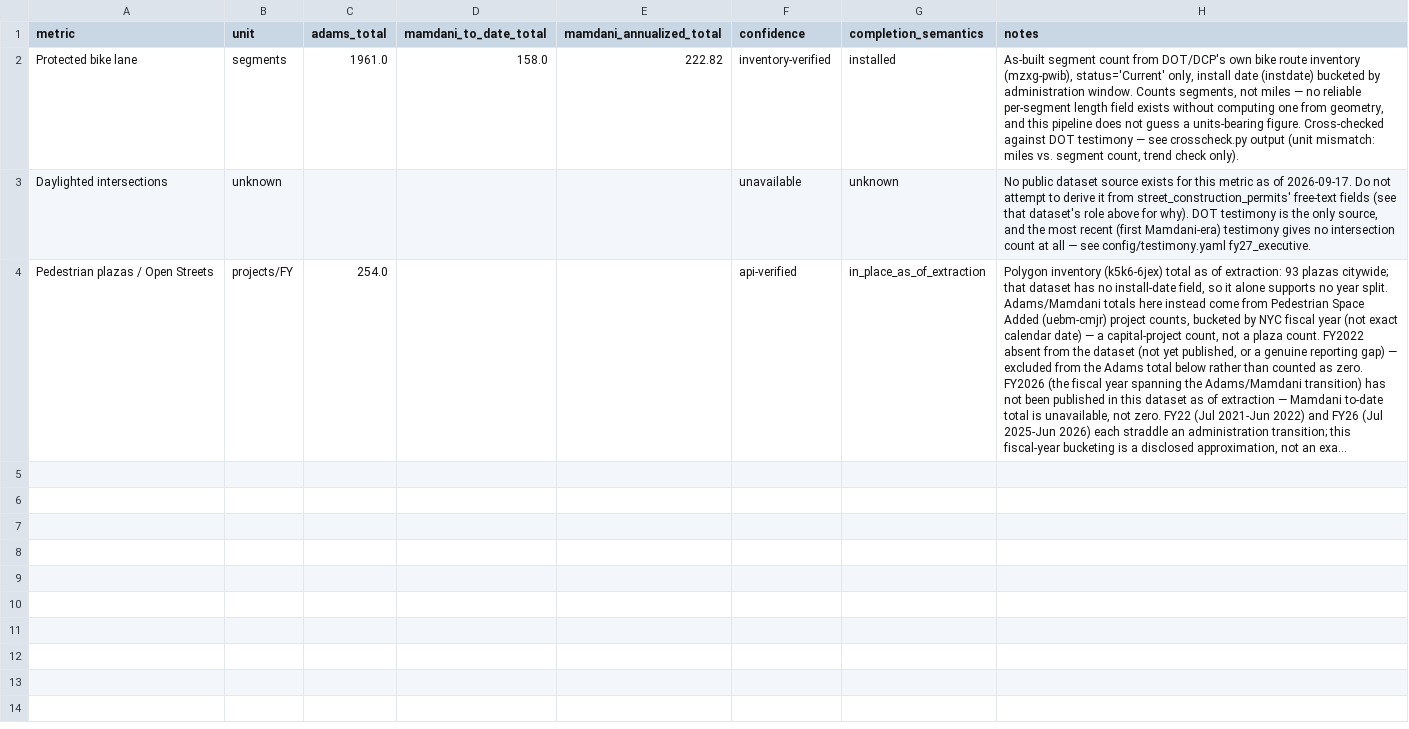
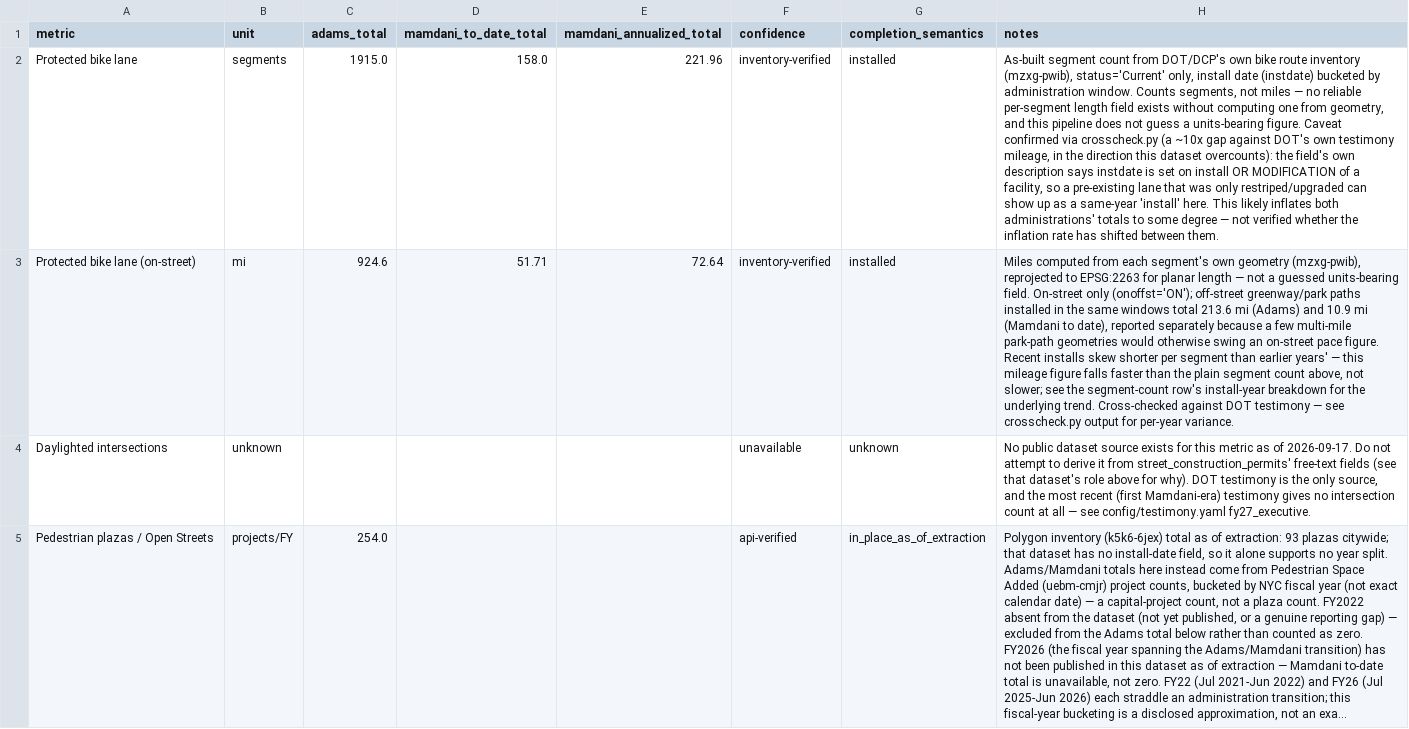
Before and after one commit to DavidSouther/resume, a CSV file: tools/nyc-dot-completion/output/final_table.csv, drawn as a sheet; long unchanged cells end in …; the diff names each change by its address in the sheet, - before the commit and + after, or states it on an @@ line.

```diff
--- a/tools/nyc-dot-completion/output/final_table.csv
+++ b/tools/nyc-dot-completion/output/final_table.csv
-C2 (adams_total): 1961.0
+C2 (adams_total): 1915.0
-E2 (mamdani_annualized_total): 222.82
+E2 (mamdani_annualized_total): 221.96
-H2 (notes): …units-bearing figure. Cross-checked against DOT testimony — see crosscheck.py output (unit mismatch: miles vs. segment count, trend check only).
+H2 (notes): …units-bearing figure. Caveat confirmed via crosscheck.py (a ~10x gap against DOT's own testimony mileage, in the direction this dataset overcounts): the field's own description says instdate is set on install OR MODIFICATION of a facility, so a pre-existing lane that was only restriped/upgraded can show up as a same-year 'install' here. This likely inflates both administrations' totals to some degree — not verified whether the inflation rate has shifted between them.
+row 3: Protected bike lane (on-street) | mi | 924.6 | 51.71 | 72.64 | inventory-verified | installed | Miles computed from each segment's own geometry (mzxg-pwib), reprojected to EPSG:2263 for planar length — not a guessed units-bearing field. On-street only (onoffst='ON'); off-street greenway/park paths installed in the same windows total 213.6 mi (Adams) and 10.9 mi (Mamdani to date), reported separately because a few multi-mile park-path geometries would otherwise swing an on-street pace figure. Recent installs skew shorter per segment than earlier years' — this mileage figure falls faster than the plain segment count above, not slower; see the segment-count row's install-year breakdown for the underlying trend. Cross-checked against DOT testimony — see crosscheck.py output for per-year variance.
```
Also changed, not shown: 12 other files.
